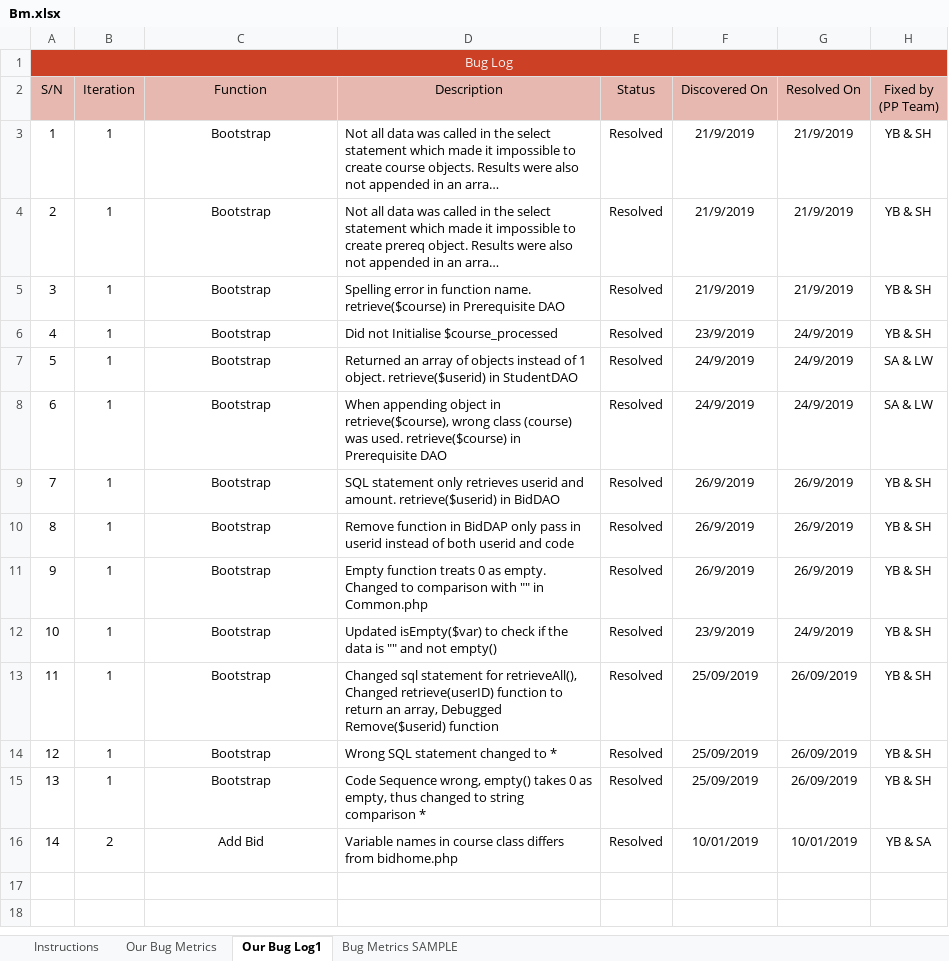
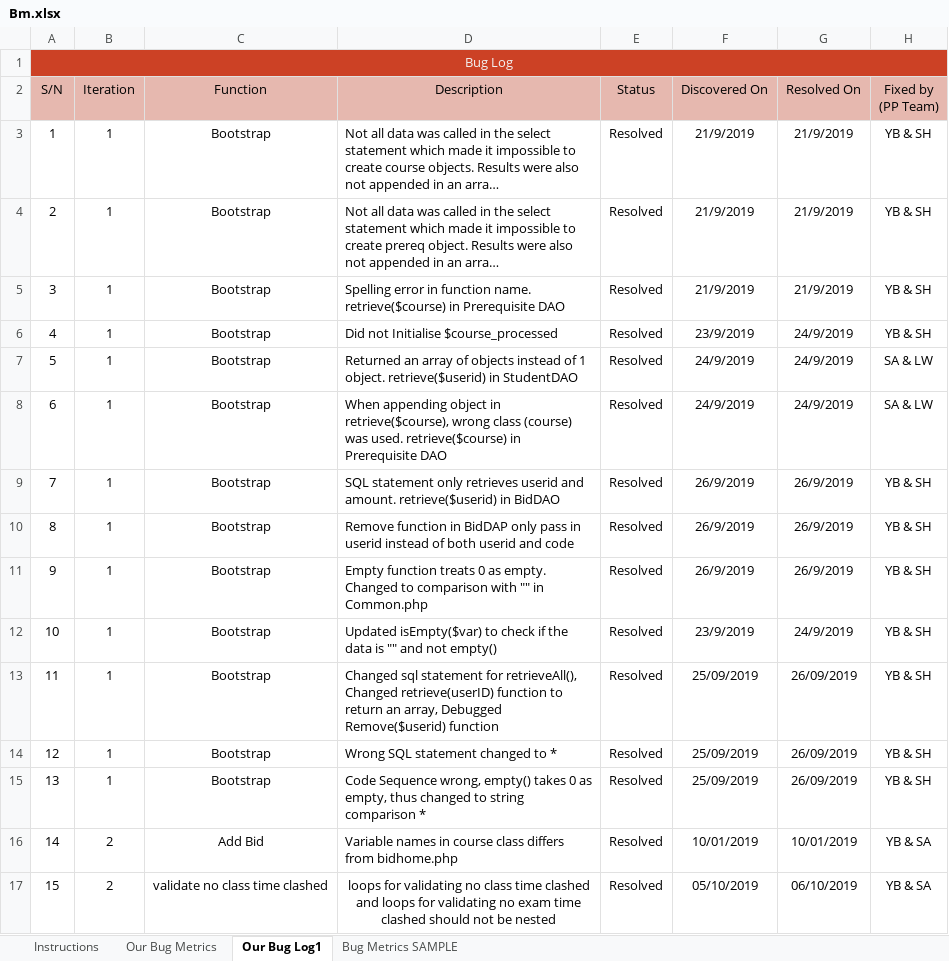
Before and after one commit to one-ice/IS212-Software-Project-Management, an Excel workbook: metrics/Bm.xlsx, sheet Our Bug Log1, drawn as a sheet; long unchanged cells end in …; values as stored, in another font and other column widths than the file's, no borders; conditional formats not drawn; the diff names each change by its address in the sheet, - before the commit and + after, or states it on an @@ line.

Commit message:
Update bugMetrix

```diff
--- a/metrics/Bm.xlsx (sheet Our Bug Log1)
+++ b/metrics/Bm.xlsx (sheet Our Bug Log1)
+row 17: 15 | 2 | validate no class time clashed | loops for validating no class time clashed and loops for validating no exam time clashed should not be nested | Resolved | 05/10/2019 | 06/10/2019 | YB & SA
```
